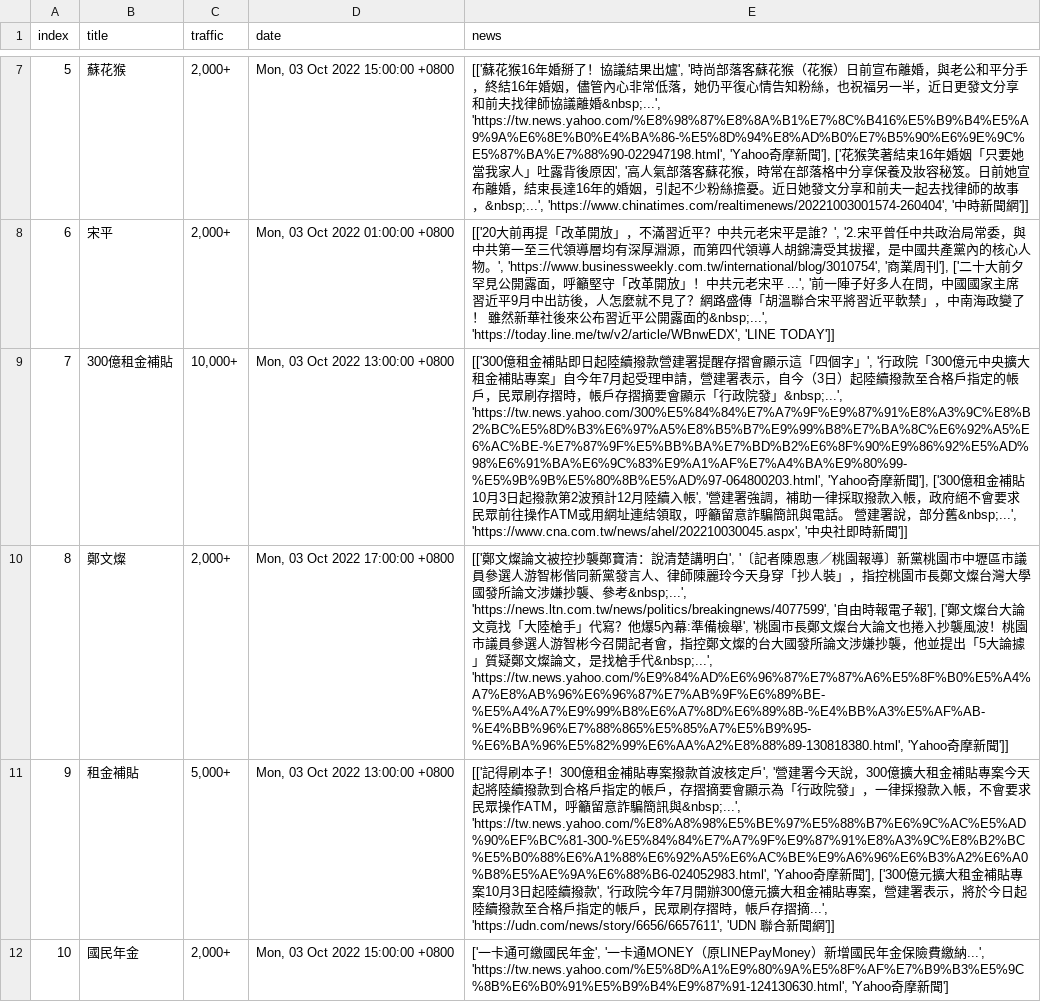
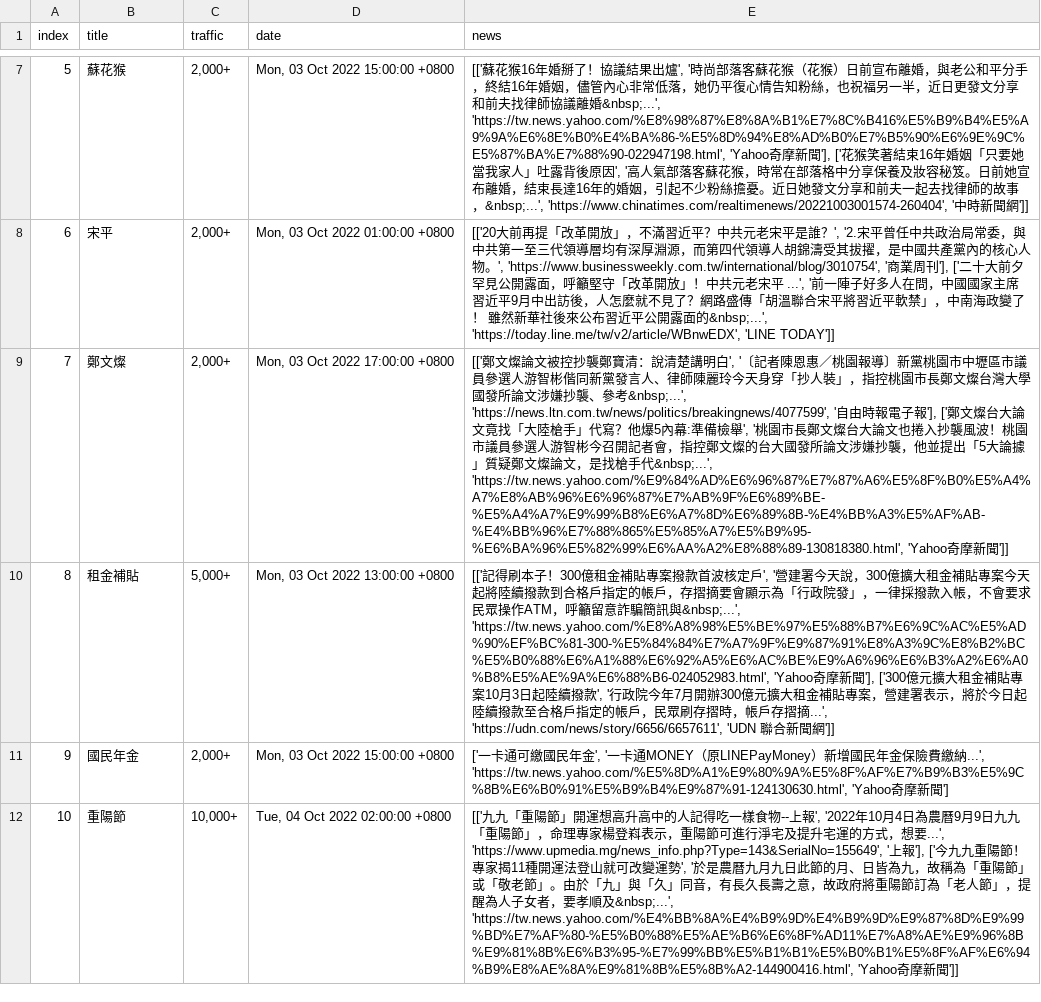
Before and after one commit to rockleona/chitchatter_crawler, a CSV file: output/keywords.csv, drawn as a sheet; only a part is shown, gaps mark what is left out; the diff covers the shown part only; the diff names each change by its address in the sheet, - before the commit and + after, or states it on an @@ line.

```diff
--- a/output/keywords.csv
+++ b/output/keywords.csv
-B9 (title): 300億租金補貼
+B9 (title): 鄭文燦
-C9 (traffic): 10,000+
+C9 (traffic): 2,000+
-D9 (date): Mon, 03 Oct 2022 13:00:00 +0800
+D9 (date): Mon, 03 Oct 2022 17:00:00 +0800
-E9 (news): [['300億租金補貼即日起陸續撥款營建署提醒存摺會顯示這「四個字」', '行政院「300億元中央擴大租金補貼專案」自今年7月起受理申請，營建署表示，自今（3日）起陸續撥款至合格戶指定的帳戶，民眾刷存摺時，帳戶存摺摘要會顯示「行政院發」&nbsp;...', 'https://tw.news.yahoo.com/300%E5%84%84%E7%A7%9F%E9%87%91%E8%A3%9C%E8%B2%BC%E5%8D%B3%E6%97%A5%E8%B5%B7%E9%99%B8%E7%BA%8C%E6%92%A5%E6%AC%BE-%E7%87%9F%E5%BB%BA%E7%BD%B2%E6%8F%90%E9%86%92%E5%AD%98%E6%91%BA%E6%9C%83%E9%A1%AF%E7%A4%BA%E9%80%99-%E5%9B%9B%E5%80%8B%E5%AD%97-064800203.html', 'Yahoo奇摩新聞'], ['300億租金補貼10月3日起撥款第2波預計12月陸續入帳', '營建署強調，補助一律採取撥款入帳，政府絕不會要求民眾前往操作ATM或用網址連結領取，呼籲留意詐騙簡訊與電話。 營建署說，部分舊&nbsp;...', 'https://www.cna.com.tw/news/ahel/202210030045.aspx', '中央社即時新聞…
+E9 (news): [['鄭文燦論文被控抄襲鄭寶清：說清楚講明白', '〔記者陳恩惠／桃園報導〕新黨桃園市中壢區市議員參選人游智彬偕同新黨發言人、律師陳麗玲今天身穿「抄人裝」，指控桃園市長鄭文燦台灣大學國發所論文涉嫌抄襲、參考&nbsp;...', 'https://news.ltn.com.tw/news/politics/breakingnews/4077599', '自由時報電子報'], ['鄭文燦台大論文竟找「大陸槍手」代寫？他爆5內幕:準備檢舉', '桃園市長鄭文燦台大論文也捲入抄襲風波！桃園市議員參選人游智彬今召開記者會，指控鄭文燦的台大國發所論文涉嫌抄襲，他並提出「5大論據」質疑鄭文燦論文，是找槍手代&nbsp;...', 'https://tw.news.yahoo.com/%E9%84%AD%E6%96%87%E7%87%A6%E5%8F%B0%E5%A4%A7%E8%AB%96%E6%96%87%E7%AB%9F%E6%89%BE-%E5%A4%A7%E9%99%B8%E6%A7%8D%E6%89%8B-%E4%BB%A3%E5%AF%AB-%E4%BB%96%E7%88%865%E5%85%A7%E5%B9%95-%E6%BA%96%E5%82%99%E6%AA%A2%E8%88%89-130818380.html', 'Yahoo奇摩新聞…
-B10 (title): 鄭文燦
+B10 (title): 租金補貼
-C10 (traffic): 2,000+
+C10 (traffic): 5,000+
-D10 (date): Mon, 03 Oct 2022 17:00:00 +0800
+D10 (date): Mon, 03 Oct 2022 13:00:00 +0800
-E10 (news): [['鄭文燦論文被控抄襲鄭寶清：說清楚講明白', '〔記者陳恩惠／桃園報導〕新黨桃園市中壢區市議員參選人游智彬偕同新黨發言人、律師陳麗玲今天身穿「抄人裝」，指控桃園市長鄭文燦台灣大學國發所論文涉嫌抄襲、參考&nbsp;...', 'https://news.ltn.com.tw/news/politics/breakingnews/4077599', '自由時報電子報'], ['鄭文燦台大論文竟找「大陸槍手」代寫？他爆5內幕:準備檢舉', '桃園市長鄭文燦台大論文也捲入抄襲風波！桃園市議員參選人游智彬今召開記者會，指控鄭文燦的台大國發所論文涉嫌抄襲，他並提出「5大論據」質疑鄭文燦論文，是找槍手代&nbsp;...', 'https://tw.news.yahoo.com/%E9%84%AD%E6%96%87%E7%87%A6%E5%8F%B0%E5%A4%A7%E8%AB%96%E6%96%87%E7%AB%9F%E6%89%BE-%E5%A4%A7%E9%99%B8%E6%A7%8D%E6%89%8B-%E4%BB%A3%E5%AF%AB-%E4%BB%96%E7%88%865%E5%85%A7%E5%B9%95-%E6%BA%96%E5%82%99%E6%AA%A2%E8%88%89-130818380.html', 'Yahoo奇摩新聞']]
+E10 (news): [['記得刷本子！300億租金補貼專案撥款首波核定戶', '營建署今天說，300億擴大租金補貼專案今天起將陸續撥款到合格戶指定的帳戶，存摺摘要會顯示為「行政院發」，一律採撥款入帳，不會要求民眾操作ATM，呼籲留意詐騙簡訊與&nbsp;...', 'https://tw.news.yahoo.com/%E8%A8%98%E5%BE%97%E5%88%B7%E6%9C%AC%E5%AD%90%EF%BC%81-300-%E5%84%84%E7%A7%9F%E9%87%91%E8%A3%9C%E8%B2%BC%E5%B0%88%E6%A1%88%E6%92%A5%E6%AC%BE%E9%A6%96%E6%B3%A2%E6%A0%B8%E5%AE%9A%E6%88%B6-024052983.html', 'Yahoo奇摩新聞'], ['300億元擴大租金補貼專案10月3日起陸續撥款', '行政院今年7月開辦300億元擴大租金補貼專案，營建署表示，將於今日起陸續撥款至合格戶指定的帳戶，民眾刷存摺時，帳戶存摺摘...', 'https://udn.com/news/story/6656/6657611', 'UDN 聯合新聞網']]
-B11 (title): 租金補貼
+B11 (title): 國民年金
-C11 (traffic): 5,000+
+C11 (traffic): 2,000+
-D11 (date): Mon, 03 Oct 2022 13:00:00 +0800
+D11 (date): Mon, 03 Oct 2022 15:00:00 +0800
-E11 (news): [['記得刷本子！300億租金補貼專案撥款首波核定戶', '營建署今天說，300億擴大租金補貼專案今天起將陸續撥款到合格戶指定的帳戶，存摺摘要會顯示為「行政院發」，一律採撥款入帳，不會要求民眾操作ATM，呼籲留意詐騙簡訊與&nbsp;...', 'https://tw.news.yahoo.com/%E8%A8%98%E5%BE%97%E5%88%B7%E6%9C%AC%E5%AD%90%EF%BC%81-300-%E5%84%84%E7%A7%9F%E9%87%91%E8%A3%9C%E8%B2%BC%E5%B0%88%E6%A1%88%E6%92%A5%E6%AC%BE%E9%A6%96%E6%B3%A2%E6%A0%B8%E5%AE%9A%E6%88%B6-024052983.html', 'Yahoo奇摩新聞'], ['300億元擴大租金補貼專案10月3日起陸續撥款', '行政院今年7月開辦300億元擴大租金補貼專案，營建署表示，將於今日起陸續撥款至合格戶指定的帳戶，民眾刷存摺時，帳戶存摺摘...', 'https://udn.com/news/story/6656/6657611', 'UDN 聯合新聞網']]
+E11 (news): ['一卡通可繳國民年金', '一卡通MONEY（原LINEPayMoney）新增國民年金保險費繳納...', 'https://tw.news.yahoo.com/%E5%8D%A1%E9%80%9A%E5%8F%AF%E7%B9%B3%E5%9C%8B%E6%B0%91%E5%B9%B4%E9%87%91-124130630.html', 'Yahoo奇摩新聞']
-B12 (title): 國民年金
+B12 (title): 重陽節
-C12 (traffic): 2,000+
+C12 (traffic): 10,000+
-D12 (date): Mon, 03 Oct 2022 15:00:00 +0800
+D12 (date): Tue, 04 Oct 2022 02:00:00 +0800
-E12 (news): ['一卡通可繳國民年金', '一卡通MONEY（原LINEPayMoney）新增國民年金保險費繳納...', 'https://tw.news.yahoo.com/%E5%8D%A1%E9%80%9A%E5%8F%AF%E7%B9%B3%E5%9C%8B%E6%B0%91%E5%B9%B4%E9%87%91-124130630.html', 'Yahoo奇摩新聞']
+E12 (news): [['九九「重陽節」開運想高升高中的人記得吃一樣食物--上報', '2022年10月4日為農曆9月9日九九「重陽節」，命理專家楊登嵙表示，重陽節可進行淨宅及提升宅運的方式，想要...', 'https://www.upmedia.mg/news_info.php?Type=143&SerialNo=155649', '上報'], ['今九九重陽節！專家揭11種開運法登山就可改變運勢', '於是農曆九月九日此節的月、日皆為九，故稱為「重陽節」或「敬老節」。由於「九」與「久」同音，有長久長壽之意，故政府將重陽節訂為「老人節」，提醒為人子女者，要孝順及&nbsp;...', 'https://tw.news.yahoo.com/%E4%BB%8A%E4%B9%9D%E4%B9%9D%E9%87%8D%E9%99%BD%E7%AF%80-%E5%B0%88%E5%AE%B6%E6%8F%AD11%E7%A8%AE%E9%96%8B%E9%81%8B%E6%B3%95-%E7%99%BB%E5%B1%B1%E5%B0%B1%E5%8F%AF%E6%94%B9%E8%AE%8A%E9%81%8B%E5%8B%A2-144900416.html', 'Yahoo奇摩新聞']]
```
Also changed, not shown: 82 edited cells elsewhere in this file, 1 other file.
